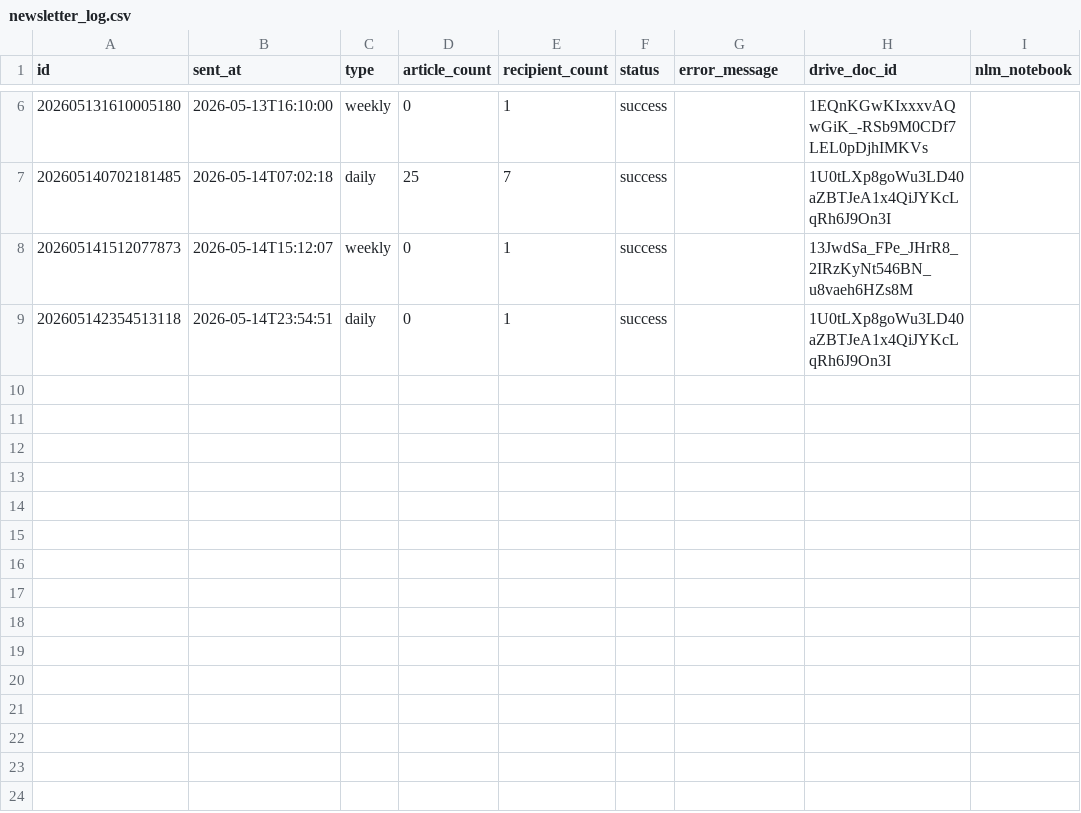
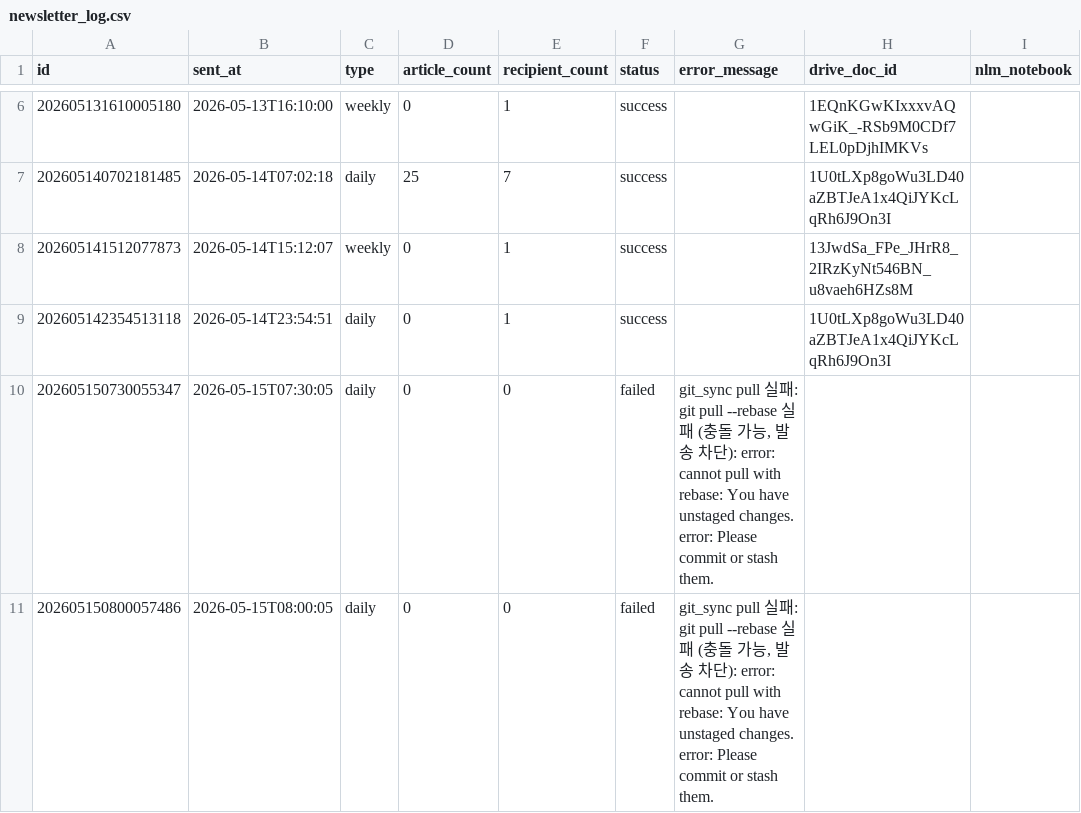
Before and after one commit to ossspri/spri-newsletter, a CSV file: data/db/newsletter_log.csv, drawn as a sheet; only a part is shown, gaps mark what is left out.

Commit message:
fix: .claude/settings.local.json untrack + 2026-05-15 cron 실패 row 기록
- .claude/settings.local.json 을 git untrack (gitignore와 짝)
- data/db/newsletter_log.csv: 07:30·08:00 cron 실패 row 2건 (git_sync pull 차단
  사유) 보존

```diff
--- a/data/db/newsletter_log.csv
+++ b/data/db/newsletter_log.csv
@@ -9 +9,5 @@ id,sent_at,type,article_count,recipient_count,status,error_message,drive_doc_id,
 202605142354513118,2026-05-14T23:54:51,daily,0,1,success,,1U0tLXp8goWu3LD40aZBTJeA1x4QiJYKcLqRh6J9On3I,
+202605150730055347,2026-05-15T07:30:05,daily,0,0,failed,"git_sync pull 실패: git pull --rebase 실패 (충돌 가능, 발송 차단): error: cannot pull with rebase: You have unstaged changes.
+error: Please commit or stash them."
+202605150800057486,2026-05-15T08:00:05,daily,0,0,failed,"git_sync pull 실패: git pull --rebase 실패 (충돌 가능, 발송 차단): error: cannot pull with rebase: You have unstaged changes.
+error: Please commit or stash them."
```
Also changed, not shown: 1 other file.
